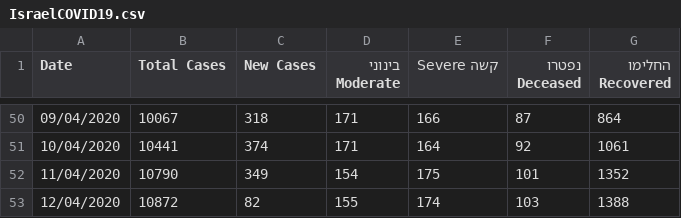
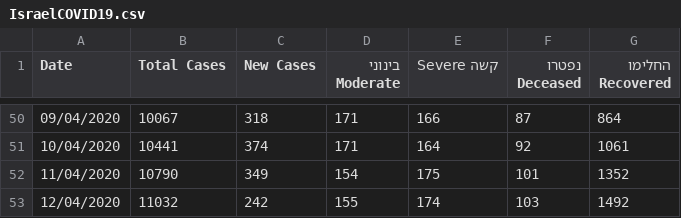
Before and after one commit to idandrd/israel-covid19-data, a CSV file: IsraelCOVID19.csv, drawn as a sheet; only a part is shown, gaps mark what is left out.

Commit message:
Update IsraelCOVID19.csv

```diff
--- a/IsraelCOVID19.csv
+++ b/IsraelCOVID19.csv
@@ -52,2 +52,2 @@
 11/04/2020,10790,349,154,175,101,1352
-12/04/2020,10872,82,155,174,103,1388
+12/04/2020,11032,242,155,174,103,1492
```
